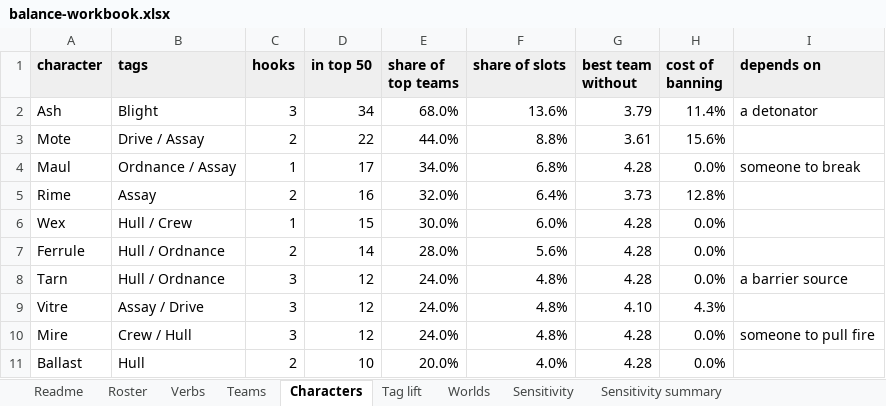
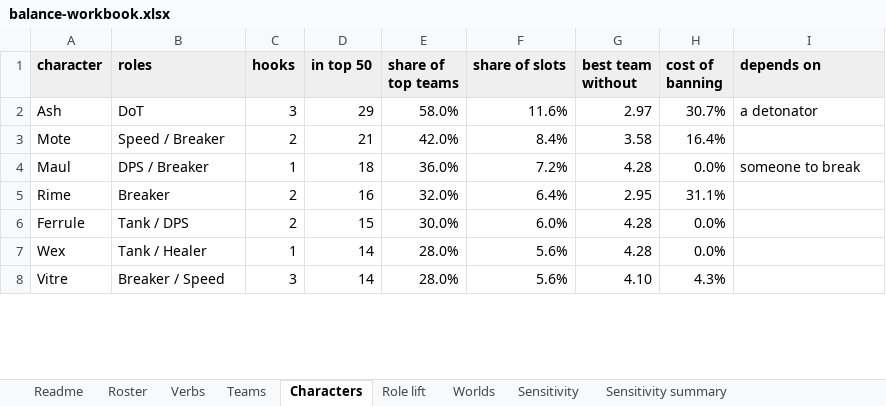
Before and after one commit to Thaumonaut/Spacology, an Excel workbook: sim/balance-workbook.xlsx, sheet Characters, drawn as a sheet; only a part is shown; values as stored, in another font and other column widths than the file's, no borders; removed rows and columns are numbered as before the commit, all else as after; the diff covers the shown part only; the diff names each change by its address in the sheet, - before the commit and + after, or states it on an @@ line.

```diff
--- a/sim/balance-workbook.xlsx (sheet Characters)
+++ b/sim/balance-workbook.xlsx (sheet Characters)
-sheet tab: Tag lift
+sheet tab: Role lift
-B1: tags
+B1: roles
-B2 (roles): Blight
+B2 (roles): DoT
-D2 (in top 50): 34
+D2 (in top 50): 29
-E2 (share of top teams): 68.0%
+E2 (share of top teams): 58.0%
-F2 (share of slots): 13.6%
+F2 (share of slots): 11.6%
-G2 (best team without): 3.79
+G2 (best team without): 2.97
-H2 (cost of banning): 11.4%
+H2 (cost of banning): 30.7%
-B3 (roles): Drive / Assay
+B3 (roles): Speed / Breaker
-D3 (in top 50): 22
+D3 (in top 50): 21
-E3 (share of top teams): 44.0%
+E3 (share of top teams): 42.0%
-F3 (share of slots): 8.8%
+F3 (share of slots): 8.4%
-G3 (best team without): 3.61
+G3 (best team without): 3.58
-H3 (cost of banning): 15.6%
+H3 (cost of banning): 16.4%
-B4 (roles): Ordnance / Assay
+B4 (roles): DPS / Breaker
-D4 (in top 50): 17
+D4 (in top 50): 18
-E4 (share of top teams): 34.0%
+E4 (share of top teams): 36.0%
-F4 (share of slots): 6.8%
+F4 (share of slots): 7.2%
-B5 (roles): Assay
+B5 (roles): Breaker
-G5 (best team without): 3.73
+G5 (best team without): 2.95
-H5 (cost of banning): 12.8%
+H5 (cost of banning): 31.1%
+row 6: Ferrule | Tank / DPS | 2 | 15 | 30.0% | 6.0% | 4.28 | 0.0%
-B7 (roles): Hull / Crew
+B7 (roles): Tank / Healer
-D7 (in top 50): 15
+D7 (in top 50): 14
-E7 (share of top teams): 30.0%
+E7 (share of top teams): 28.0%
-F7 (share of slots): 6.0%
+F7 (share of slots): 5.6%
-row 7: Ferrule | Hull / Ordnance | 2 | 14 | 28.0% | 5.6% | 4.28 | 0.0%
-row 8: Tarn | Hull / Ordnance | 3 | 12 | 24.0% | 4.8% | 4.28 | 0.0% | a barrier source
-B8 (roles): Assay / Drive
+B8 (roles): Breaker / Speed
-D8 (in top 50): 12
+D8 (in top 50): 14
-E8 (share of top teams): 24.0%
+E8 (share of top teams): 28.0%
-F8 (share of slots): 4.8%
+F8 (share of slots): 5.6%
-row 10: Mire | Crew / Hull | 3 | 12 | 24.0% | 4.8% | 4.28 | 0.0% | someone to pull fire
-row 11: Ballast | Hull | 2 | 10 | 20.0% | 4.0% | 4.28 | 0.0%
```
Also changed, not shown: 7 added rows, 4 removed rows and 21 edited cells elsewhere in this sheet, sheet Teams, sheet Sensitivity, sheet Role lift, sheet Roster, sheet Sensitivity summary, sheet Verbs, 2 more sheets, 13 other files.
